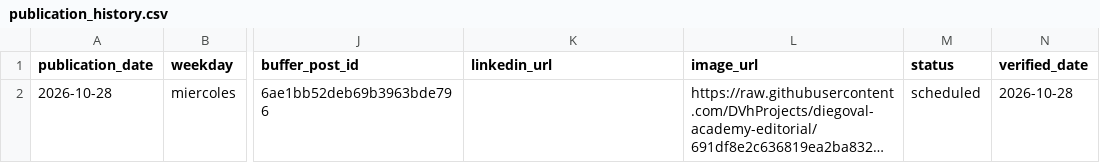
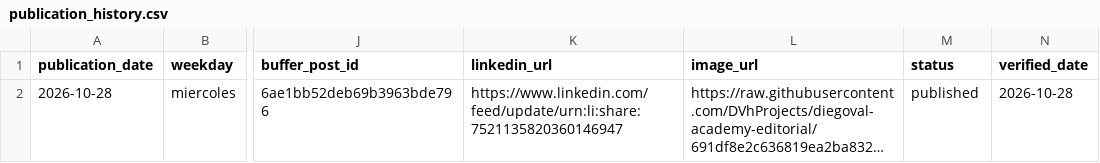
Before and after one commit to DVhProjects/diegoval-academy-editorial, a CSV file: data/publication_history.csv, drawn as a sheet; only a part is shown, gaps mark what is left out; long unchanged cells end in …; the diff names each change by its address in the sheet, - before the commit and + after, or states it on an @@ line.

```diff
--- a/data/publication_history.csv
+++ b/data/publication_history.csv
-K2 (linkedin_url): (empty)
+K2 (linkedin_url): https://www.linkedin.com/feed/update/urn:li:share:7521135820360146947
-M2 (status): scheduled
+M2 (status): published
```
Also changed, not shown: 1 other file.
